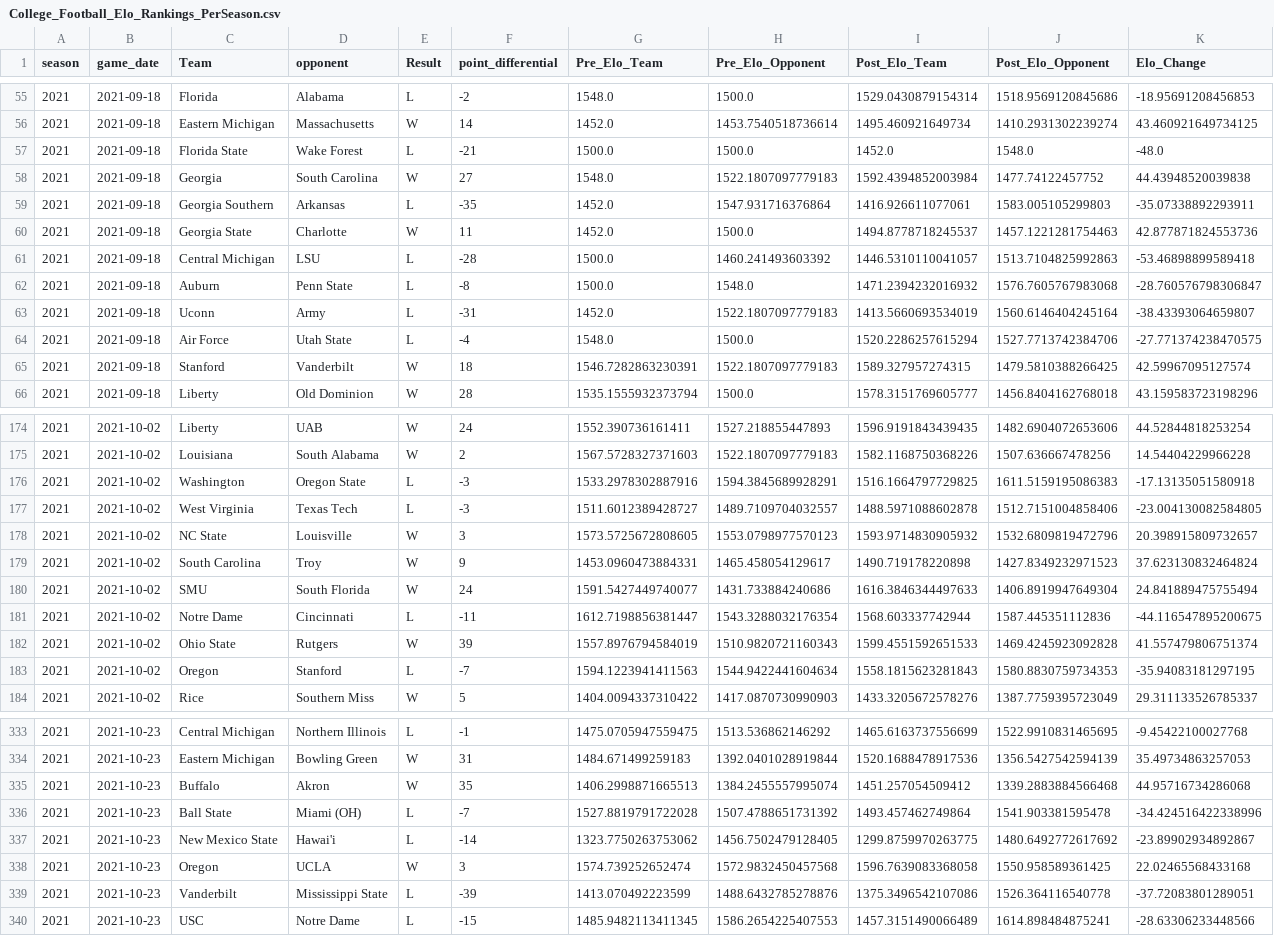
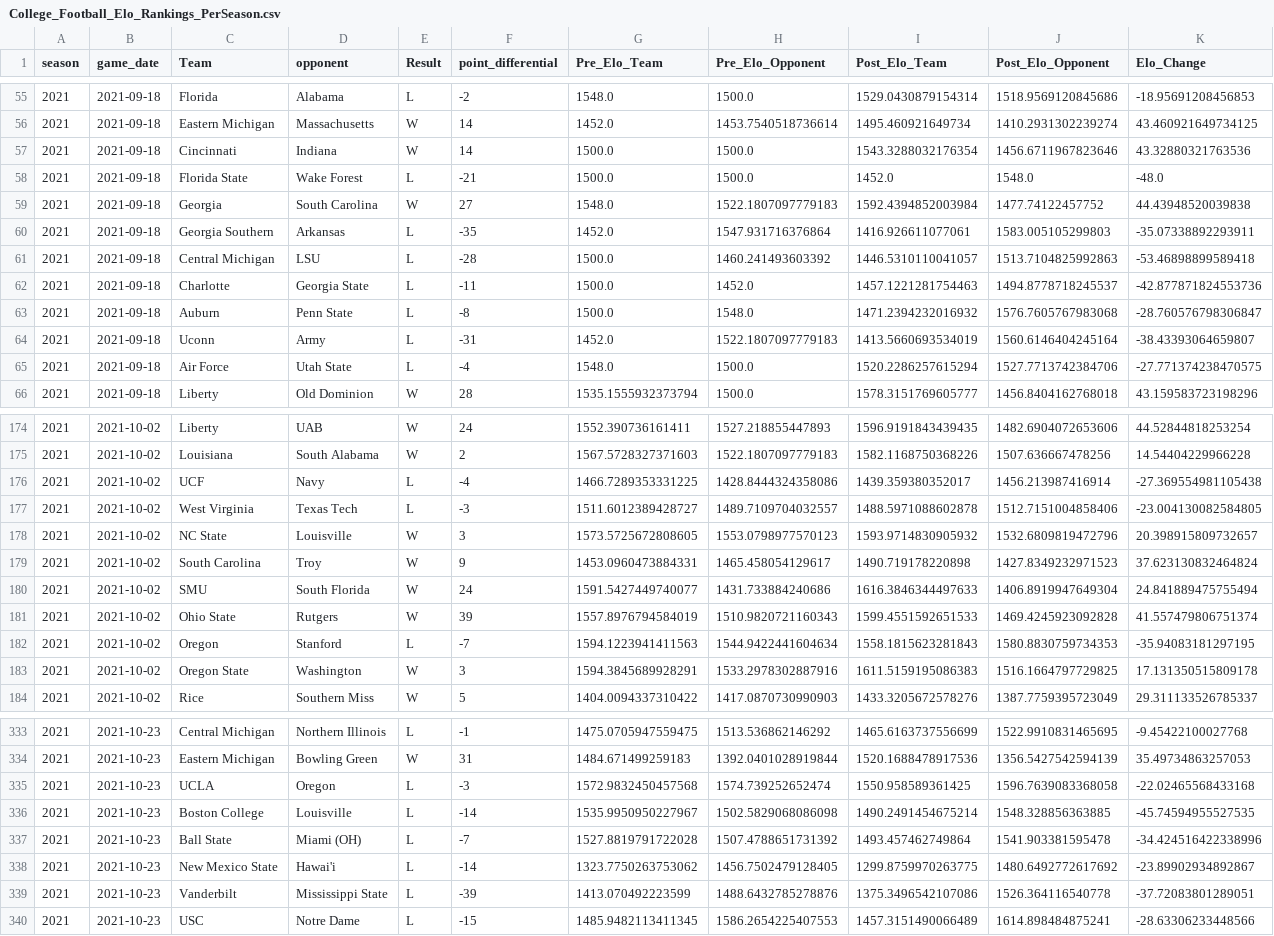
Before and after one commit to sjhawkins24/Group-8-Project, a CSV file: College_Football_Elo_Rankings_PerSeason.csv, drawn as a sheet; only a part is shown, gaps mark what is left out; the diff covers the shown part only.

Commit message:
ELO Ranking Modifications

```diff
--- a/College_Football_Elo_Rankings_PerSeason.csv
+++ b/College_Football_Elo_Rankings_PerSeason.csv
@@ -56,2 +56,3 @@ season,game_date,Team,opponent,Result,point_differential,Pre_Elo_Team,Pre_Elo_Op
 2021,2021-09-18,Eastern Michigan,Massachusetts,W,14,1452.0,1453.7540518736614,1495.460921649734,1410.2931302239274,43.460921649734125
+2021,2021-09-18,Cincinnati,Indiana,W,14,1500.0,1500.0,1543.3288032176354,1456.6711967823646,43.32880321763536
 2021,2021-09-18,Florida State,Wake Forest,L,-21,1500.0,1500.0,1452.0,1548.0,-48.0
@@ -59,4 +60,4 @@ season,game_date,Team,opponent,Result,point_differential,Pre_Elo_Team,Pre_Elo_Op
 2021,2021-09-18,Georgia Southern,Arkansas,L,-35,1452.0,1547.931716376864,1416.926611077061,1583.005105299803,-35.07338892293911
-2021,2021-09-18,Georgia State,Charlotte,W,11,1452.0,1500.0,1494.8778718245537,1457.1221281754463,42.877871824553736
 2021,2021-09-18,Central Michigan,LSU,L,-28,1500.0,1460.241493603392,1446.5310110041057,1513.7104825992863,-53.46898899589418
+2021,2021-09-18,Charlotte,Georgia State,L,-11,1500.0,1452.0,1457.1221281754463,1494.8778718245537,-42.877871824553736
 2021,2021-09-18,Auburn,Penn State,L,-8,1500.0,1548.0,1471.2394232016932,1576.7605767983068,-28.760576798306847
@@ -64,3 +65,2 @@ season,game_date,Team,opponent,Result,point_differential,Pre_Elo_Team,Pre_Elo_Op
 2021,2021-09-18,Air Force,Utah State,L,-4,1548.0,1500.0,1520.2286257615294,1527.7713742384706,-27.771374238470575
-2021,2021-09-18,Stanford,Vanderbilt,W,18,1546.7282863230391,1522.1807097779183,1589.327957274315,1479.5810388266425,42.59967095127574
 2021,2021-09-18,Liberty,Old Dominion,W,28,1535.1555932373794,1500.0,1578.3151769605777,1456.8404162768018,43.159583723198296
@@ -175,3 +175,3 @@ season,game_date,Team,opponent,Result,point_differential,Pre_Elo_Team,Pre_Elo_Op
 2021,2021-10-02,Louisiana,South Alabama,W,2,1567.5728327371603,1522.1807097779183,1582.1168750368226,1507.636667478256,14.54404229966228
-2021,2021-10-02,Washington,Oregon State,L,-3,1533.2978302887916,1594.3845689928291,1516.1664797729825,1611.5159195086383,-17.13135051580918
+2021,2021-10-02,UCF,Navy,L,-4,1466.7289353331225,1428.8444324358086,1439.359380352017,1456.213987416914,-27.369554981105438
 2021,2021-10-02,West Virginia,Texas Tech,L,-3,1511.6012389428727,1489.7109704032557,1488.5971088602878,1512.7151004858406,-23.004130082584805
@@ -180,5 +180,5 @@ season,game_date,Team,opponent,Result,point_differential,Pre_Elo_Team,Pre_Elo_Op
 2021,2021-10-02,SMU,South Florida,W,24,1591.5427449740077,1431.733884240686,1616.3846344497633,1406.8919947649304,24.841889475755494
-2021,2021-10-02,Notre Dame,Cincinnati,L,-11,1612.7198856381447,1543.3288032176354,1568.603337742944,1587.445351112836,-44.116547895200675
 2021,2021-10-02,Ohio State,Rutgers,W,39,1557.8976794584019,1510.9820721160343,1599.4551592651533,1469.4245923092828,41.557479806751374
 2021,2021-10-02,Oregon,Stanford,L,-7,1594.1223941411563,1544.9422441604634,1558.1815623281843,1580.8830759734353,-35.94083181297195
+2021,2021-10-02,Oregon State,Washington,W,3,1594.3845689928291,1533.2978302887916,1611.5159195086383,1516.1664797729825,17.131350515809178
 2021,2021-10-02,Rice,Southern Miss,W,5,1404.0094337310422,1417.0870730990903,1433.3205672578276,1387.7759395723049,29.311133526785337
@@ -334,6 +334,6 @@ season,game_date,Team,opponent,Result,point_differential,Pre_Elo_Team,Pre_Elo_Op
 2021,2021-10-23,Eastern Michigan,Bowling Green,W,31,1484.671499259183,1392.0401028919844,1520.1688478917536,1356.5427542594139,35.49734863257053
-2021,2021-10-23,Buffalo,Akron,W,35,1406.2998871665513,1384.2455557995074,1451.257054509412,1339.2883884566468,44.95716734286068
+2021,2021-10-23,UCLA,Oregon,L,-3,1572.9832450457568,1574.739252652474,1550.958589361425,1596.7639083368058,-22.02465568433168
+2021,2021-10-23,Boston College,Louisville,L,-14,1535.9950950227967,1502.5829068086098,1490.2491454675214,1548.328856363885,-45.74594955527535
 2021,2021-10-23,Ball State,Miami (OH),L,-7,1527.8819791722028,1507.4788651731392,1493.457462749864,1541.903381595478,-34.424516422338996
 2021,2021-10-23,New Mexico State,Hawai'i,L,-14,1323.7750263753062,1456.7502479128405,1299.8759970263775,1480.6492772617692,-23.89902934892867
-2021,2021-10-23,Oregon,UCLA,W,3,1574.739252652474,1572.9832450457568,1596.7639083368058,1550.958589361425,22.02465568433168
 2021,2021-10-23,Vanderbilt,Mississippi State,L,-39,1413.070492223599,1488.6432785278876,1375.3496542107086,1526.364116540778,-37.72083801289051
```
Also changed, not shown: 1 added row and 13 moved rows elsewhere in this file.
